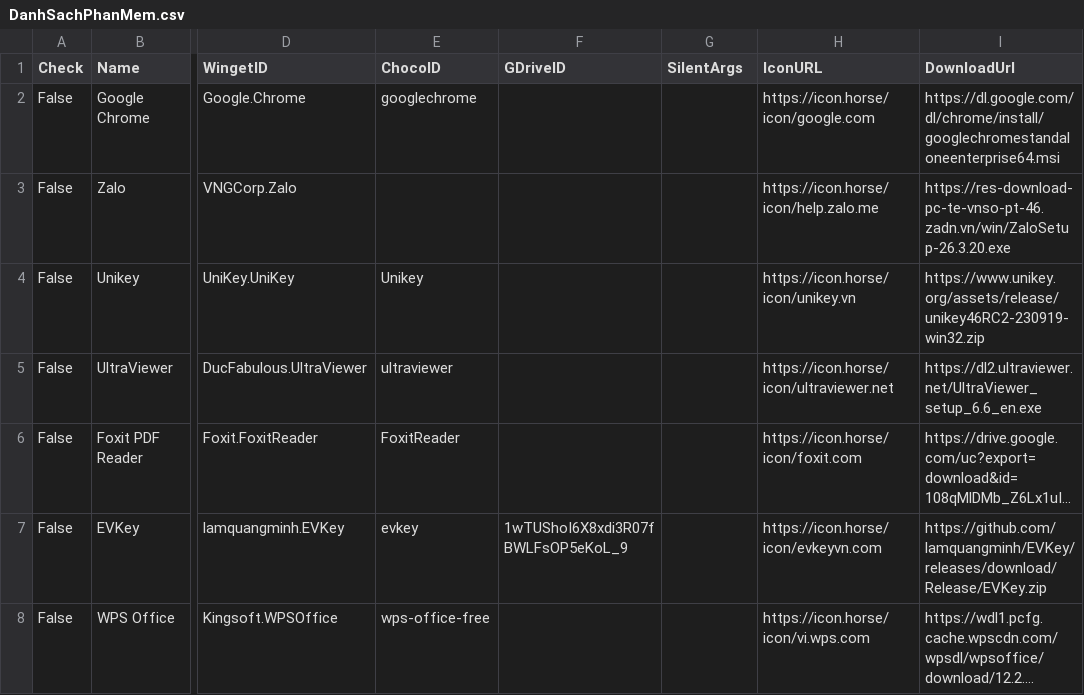
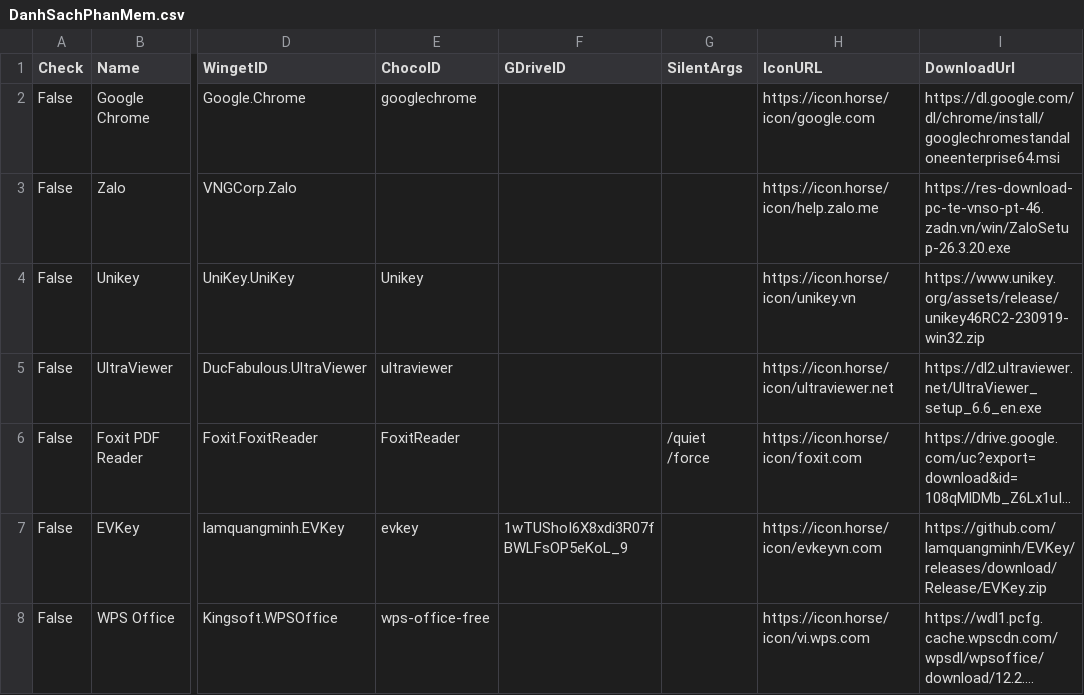
Before and after one commit to tuantran19912512/Windows-tool-box, a CSV file: DanhSachPhanMem.csv, drawn as a sheet; only a part is shown, gaps mark what is left out; long unchanged cells end in …; the diff names each change by its address in the sheet, - before the commit and + after, or states it on an @@ line.

Commit message:
Cập nhật danh sách + Phân Loại + Link Tải

```diff
--- a/DanhSachPhanMem.csv
+++ b/DanhSachPhanMem.csv
-G6 (SilentArgs): (empty)
+G6 (SilentArgs): /quiet /force
```
